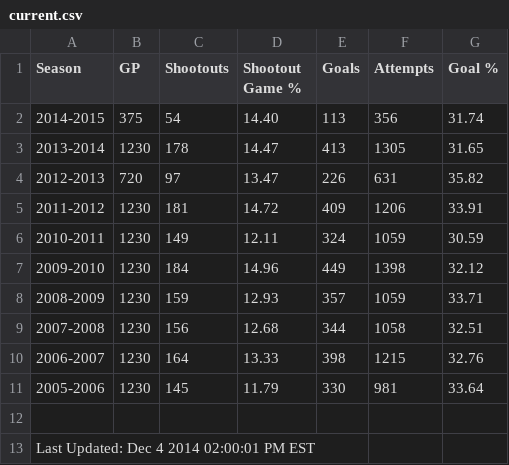
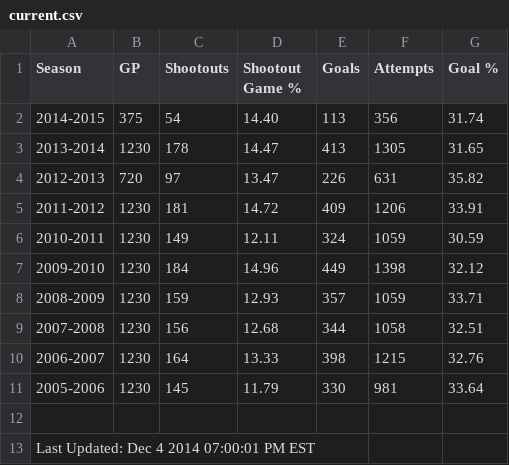
Before and after one commit to pyreking/Shootout, a CSV file: summary/current.csv, drawn as a sheet.

```diff
--- a/summary/current.csv
+++ b/summary/current.csv
@@ -12,2 +12,2 @@ Season|GP|Shootouts|Shootout Game %|Goals|Attempts|Goal %
 
-Last Updated: Dec 4 2014 02:00:01 PM EST
+Last Updated: Dec 4 2014 07:00:01 PM EST
```
Also changed, not shown: shots/shots.csv, 2 other files.
